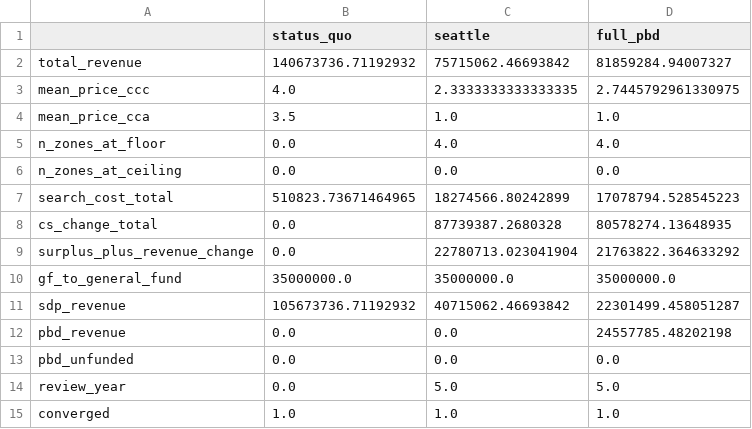
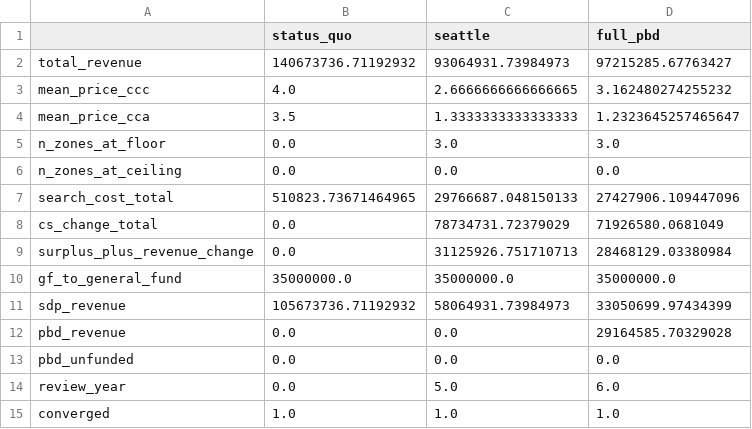
Before and after one commit to Progress-and-Poverty-Institute/philly-parking-benefit-districts, a CSV file: outputs/tables/comparison_table.csv, drawn as a sheet.

```diff
--- a/outputs/tables/comparison_table.csv
+++ b/outputs/tables/comparison_table.csv
@@ -1,15 +1,15 @@
 ,status_quo,seattle,full_pbd
-total_revenue,140673736.71192932,75715062.46693842,81859284.94007327
-mean_price_ccc,4.0,2.3333333333333335,2.7445792961330975
-mean_price_cca,3.5,1.0,1.0
-n_zones_at_floor,0.0,4.0,4.0
+total_revenue,140673736.71192932,93064931.73984973,97215285.67763427
+mean_price_ccc,4.0,2.6666666666666665,3.162480274255232
+mean_price_cca,3.5,1.3333333333333333,1.2323645257465647
+n_zones_at_floor,0.0,3.0,3.0
 n_zones_at_ceiling,0.0,0.0,0.0
-search_cost_total,510823.73671464965,18274566.80242899,17078794.528545223
-cs_change_total,0.0,87739387.2680328,80578274.13648935
-surplus_plus_revenue_change,0.0,22780713.023041904,21763822.364633292
+search_cost_total,510823.73671464965,29766687.048150133,27427906.109447096
+cs_change_total,0.0,78734731.72379029,71926580.0681049
+surplus_plus_revenue_change,0.0,31125926.751710713,28468129.03380984
 gf_to_general_fund,35000000.0,35000000.0,35000000.0
-sdp_revenue,105673736.71192932,40715062.46693842,22301499.458051287
-pbd_revenue,0.0,0.0,24557785.48202198
+sdp_revenue,105673736.71192932,58064931.73984973,33050699.97434399
+pbd_revenue,0.0,0.0,29164585.70329028
 pbd_unfunded,0.0,0.0,0.0
-review_year,0.0,5.0,5.0
+review_year,0.0,5.0,6.0
 converged,1.0,1.0,1.0
```
Also changed, not shown: outputs/tables/scenario_ranges.csv, outputs/tables/scenario_runs.csv, 6 other files.
